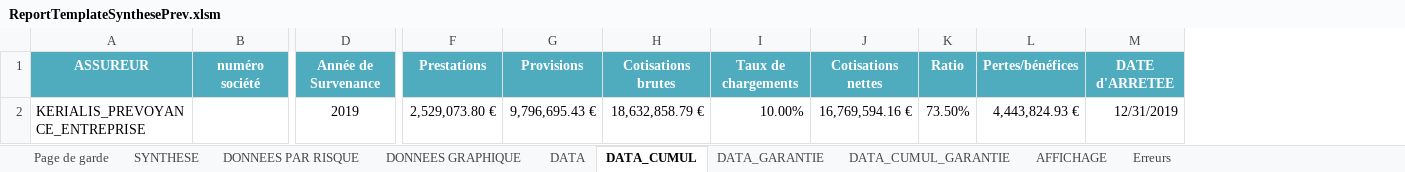
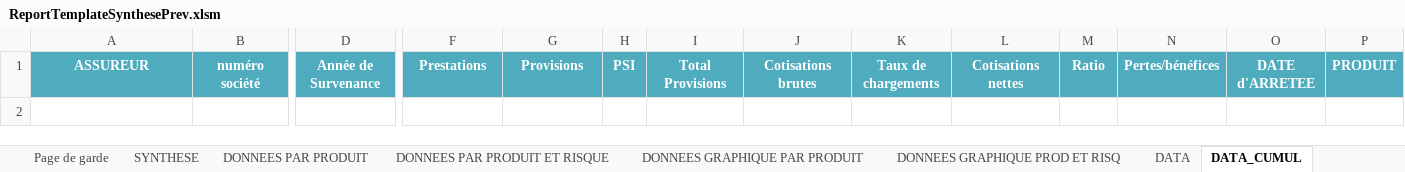
Before and after one commit to amoeglin/CR-Kerialis, an Excel workbook: CompteResultat/App_Data/ReportTemplates/ReportTemplateSynthesePrev.xlsm, sheet DATA_CUMUL, drawn as a sheet; only a part is shown, gaps mark what is left out; values as stored, in another font and other column widths than the file's, no borders; removed rows and columns are numbered as before the commit, all else as after; rows hold the shown columns only; the diff names each change by its address in the sheet, - before the commit and + after, or states it on an @@ line.

Commit message:
Final modifs Provision

```diff
--- a/CompteResultat/App_Data/ReportTemplates/ReportTemplateSynthesePrev.xlsm (sheet DATA_CUMUL)
+++ b/CompteResultat/App_Data/ReportTemplates/ReportTemplateSynthesePrev.xlsm (sheet DATA_CUMUL)
-sheet tab: DONNEES PAR RISQUE
+sheet tab: DONNEES PAR PRODUIT ET RISQUE
-sheet tab: DONNEES GRAPHIQUE
+sheet tab: DONNEES GRAPHIQUE PAR PRODUIT
+sheet tab: DONNEES PAR PRODUIT
+sheet tab: DONNEES GRAPHIQUE PROD ET RISQ
+column H, row 1: PSI
+column I, row 1: Total Provisions
+column P, row 1: PRODUIT
-row 2: KERIALIS_PREVOYANCE_ENTREPRISE |  | 2019 | 2,529,073.80 € | 9,796,695.43 € | 18,632,858.79 € | 10.00% | 16,769,594.16 € | 73.50% | 4,443,824.93 € | 12/31/2019
```
Also changed, not shown: sheet DATA_GARANTIE, sheet SYNTHESE, sheet DATA, sheet DONNEES PAR PRODUIT ET RISQUE, sheet DATA_CUMUL_GARANTIE, sheet DONNEES GRAPHIQUE PAR PRODUIT, 3 more sheets, charts or pictures, CompteResultat/App_Data/ReportTemplates/ReportTemplateGlobalPrevoyance.xlsm, CompteResultat/App_Data/ReportTemplates/ReportTemplatePrev1.xlsm, 34 other files.
